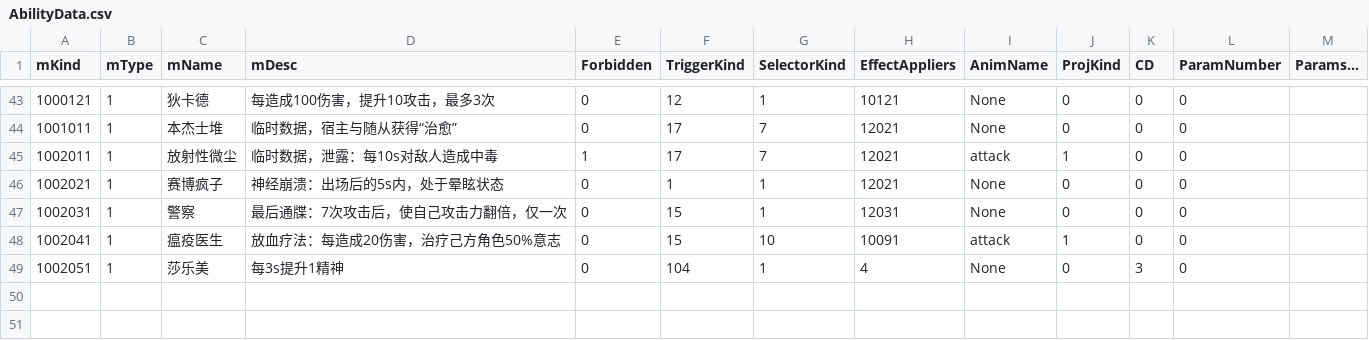
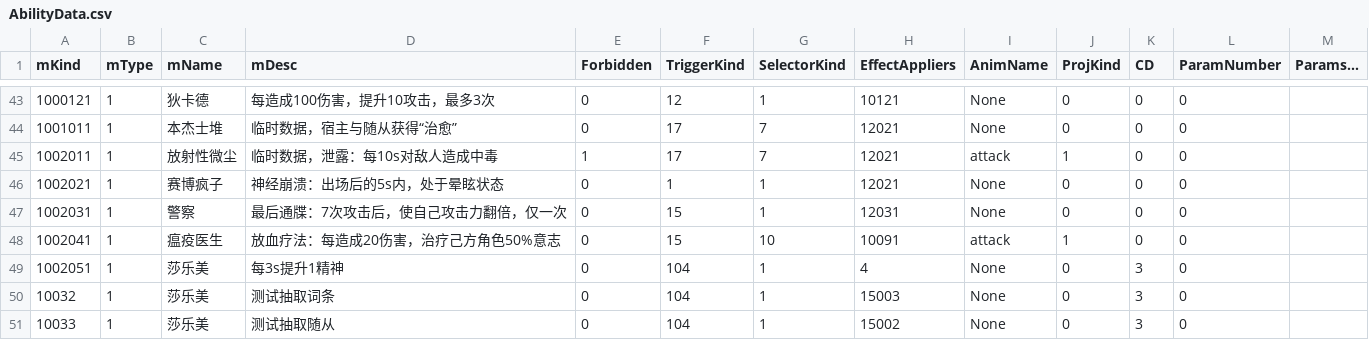
Before and after one commit to VallayAndAlian/Nonsense_Novelist, a CSV file: Assets/Resources/Tables/AbilityData.csv, drawn as a sheet; only a part is shown, gaps mark what is left out.

```diff
--- a/Assets/Resources/Tables/AbilityData.csv
+++ b/Assets/Resources/Tables/AbilityData.csv
@@ -49 +49,3 @@ mKind,mType,mName,mDesc,Forbidden,TriggerKind,SelectorKind,EffectAppliers,AnimNa
 1002051,1,莎乐美,每3s提升1精神,0,104,1,4,None,0,3,0,
+10032,1,莎乐美,测试抽取词条,0,104,1,15003,None,0,3,0,
+10033,1,莎乐美,测试抽取随从,0,104,1,15002,None,0,3,0,
```
Also changed, not shown: Assets/Resources/Tables/AbilityEffectApplierData.csv, 13 other files.
